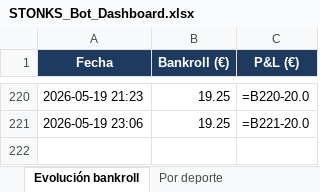
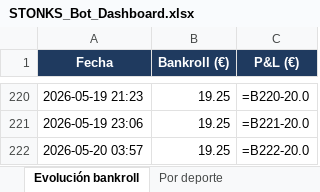
Before and after one commit to joserpel19-cmyk/stonks-bot, an Excel workbook: STONKS_Bot_Dashboard.xlsx, sheet Evolución bankroll, drawn as a sheet; only a part is shown, gaps mark what is left out; values as stored, in another font and other column widths than the file's, no borders; formulas without a stored value are shown as written; charts and pictures not drawn; the diff names each change by its address in the sheet, - before the commit and + after, or states it on an @@ line.

```diff
--- a/STONKS_Bot_Dashboard.xlsx (sheet Evolución bankroll)
+++ b/STONKS_Bot_Dashboard.xlsx (sheet Evolución bankroll)
+row 222: 2026-05-20 03:57 | 19.25 | =B222-20.0
```
Also changed, not shown: sheet Resumen, charts or pictures, 3 other files.
